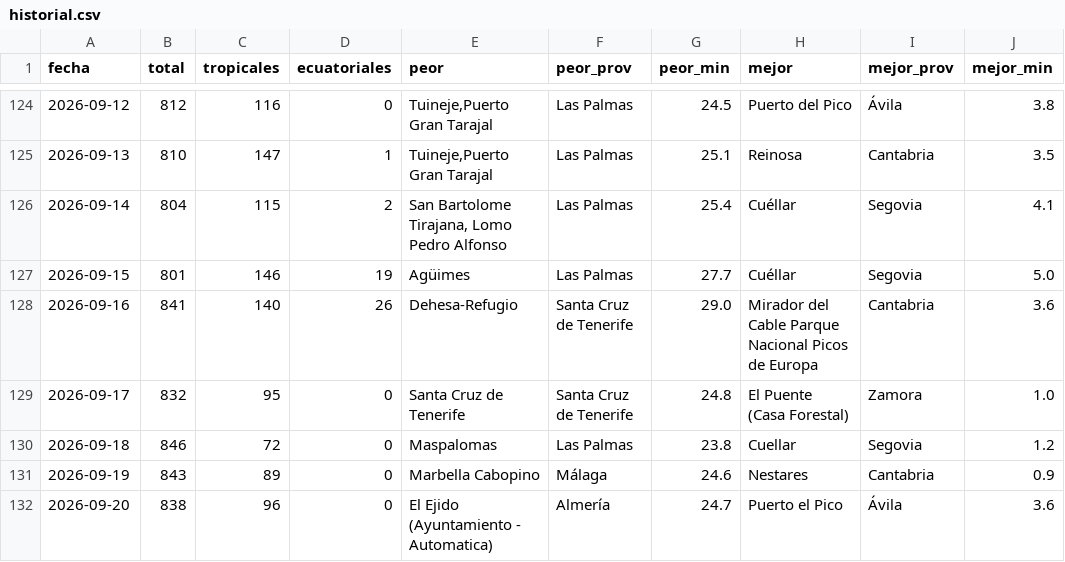
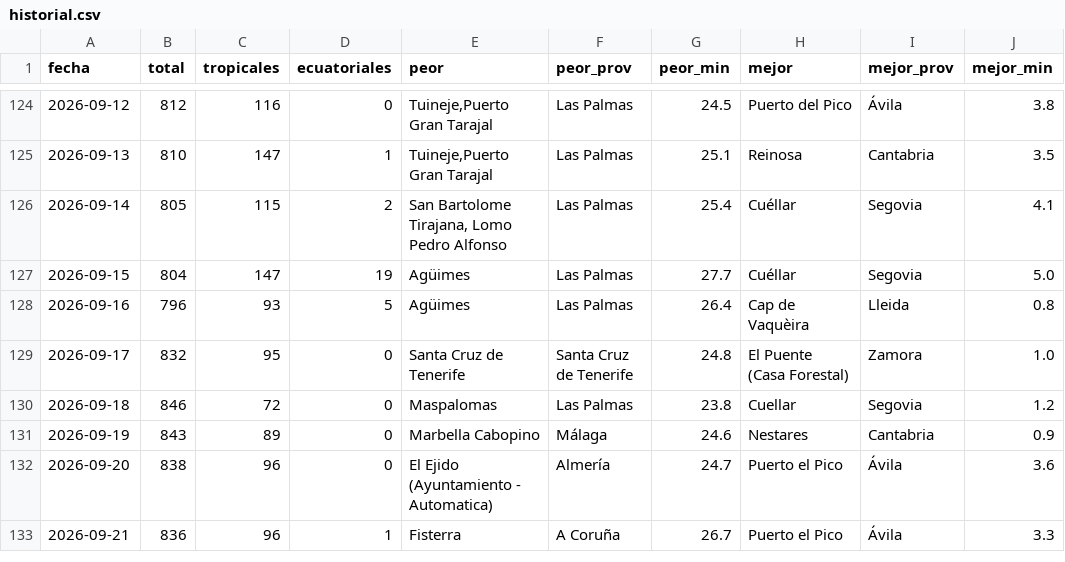
Before and after one commit to prestigyo/refugio-climatico, a CSV file: docs/parte/historial.csv, drawn as a sheet; only a part is shown, gaps mark what is left out.

```diff
--- a/docs/parte/historial.csv
+++ b/docs/parte/historial.csv
@@ -125,5 +125,5 @@ fecha,total,tropicales,ecuatoriales,peor,peor_prov,peor_min,mejor,mejor_prov,mej
 2026-09-13,810,147,1,"Tuineje,Puerto Gran Tarajal",Las Palmas,25.1,Reinosa,Cantabria,3.5
-2026-09-14,804,115,2,"San Bartolome Tirajana, Lomo Pedro Alfonso",Las Palmas,25.4,Cuéllar,Segovia,4.1
-2026-09-15,801,146,19,Agüimes,Las Palmas,27.7,Cuéllar,Segovia,5.0
-2026-09-16,841,140,26,Dehesa-Refugio,Santa Cruz de Tenerife,29.0,Mirador del Cable Parque Nacional Picos de Europa,Cantabria,3.6
+2026-09-14,805,115,2,"San Bartolome Tirajana, Lomo Pedro Alfonso",Las Palmas,25.4,Cuéllar,Segovia,4.1
+2026-09-15,804,147,19,Agüimes,Las Palmas,27.7,Cuéllar,Segovia,5.0
+2026-09-16,796,93,5,Agüimes,Las Palmas,26.4,Cap de Vaquèira,Lleida,0.8
 2026-09-17,832,95,0,Santa Cruz de Tenerife,Santa Cruz de Tenerife,24.8,El Puente (Casa Forestal),Zamora,1.0
@@ -132 +132,2 @@ fecha,total,tropicales,ecuatoriales,peor,peor_prov,peor_min,mejor,mejor_prov,mej
 2026-09-20,838,96,0,El Ejido (Ayuntamiento - Automatica),Almería,24.7,Puerto el Pico,Ávila,3.6
+2026-09-21,836,96,1,Fisterra,A Coruña,26.7,Puerto el Pico,Ávila,3.3
```
Also changed, not shown: 5 other files.
